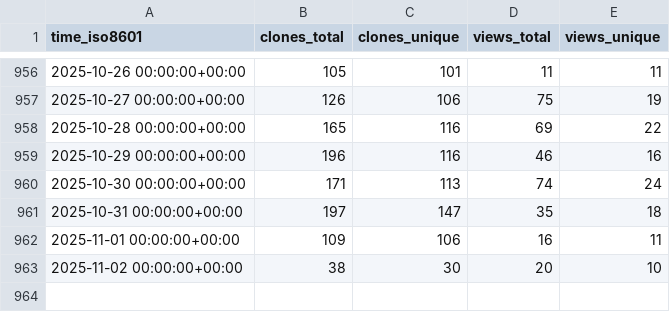
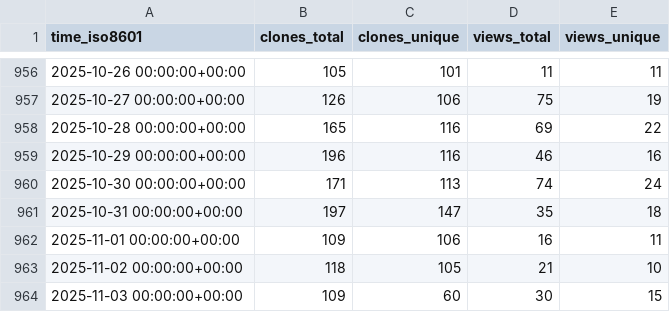
Before and after one commit to jpshivakavi/edk2-libc-stats, a CSV file: tianocore/edk2-libc/ghrs-data/views_clones_aggregate.csv, drawn as a sheet; only a part is shown, gaps mark what is left out.

```diff
--- a/tianocore/edk2-libc/ghrs-data/views_clones_aggregate.csv
+++ b/tianocore/edk2-libc/ghrs-data/views_clones_aggregate.csv
@@ -962,2 +962,3 @@ time_iso8601,clones_total,clones_unique,views_total,views_unique
 2025-11-01 00:00:00+00:00,109,106,16,11
-2025-11-02 00:00:00+00:00,38,30,20,10
+2025-11-02 00:00:00+00:00,118,105,21,10
+2025-11-03 00:00:00+00:00,109,60,30,15
```
Also changed, not shown: 1 other file.
